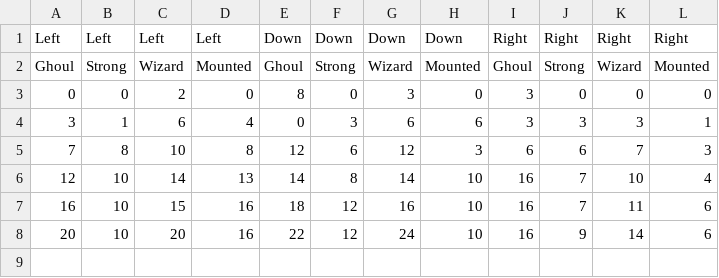
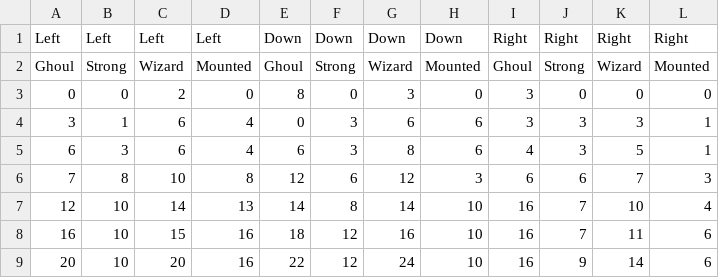
Before and after one commit to rthurmed/OrbTower, a CSV file: config/level1.csv, drawn as a sheet; the diff names each change by its address in the sheet, - before the commit and + after, or states it on an @@ line.

Commit message:
Added 1 more initial wave so the player can stack up on xp

```diff
--- a/config/level1.csv
+++ b/config/level1.csv
+row 5: 6 | 3 | 6 | 4 | 6 | 3 | 8 | 6 | 4 | 3 | 5 | 1
```
